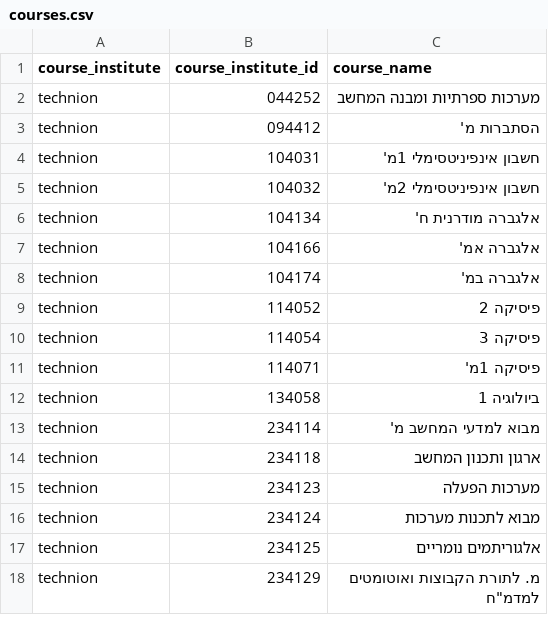
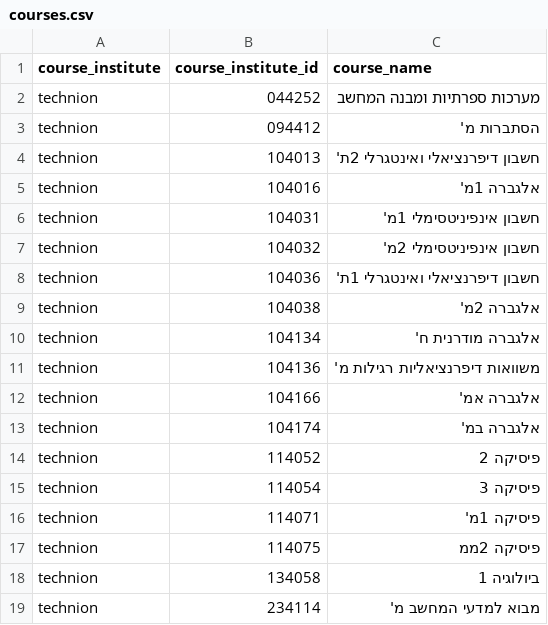
Before and after one commit to Cyanivde/StudyBuddy, a CSV file: courses.csv, drawn as a sheet; only a part is shown; the shorter side is filled out with more unchanged rows; the diff names each change by its address in the sheet, - before the commit and + after, or states it on an @@ line.

Commit message:
new courses

```diff
--- a/courses.csv
+++ b/courses.csv
+row 4: technion | 104013 | חשבון דיפרנציאלי ואינטגרלי 2ת'
+row 5: technion | 104016 | אלגברה 1מ'
+row 8: technion | 104036 | חשבון דיפרנציאלי ואינטגרלי 1ת'
+row 9: technion | 104038 | אלגברה 2מ'
+row 11: technion | 104136 | משוואות דיפרנציאליות רגילות מ'
+row 17: technion | 114075 | פיסיקה 2ממ
```
